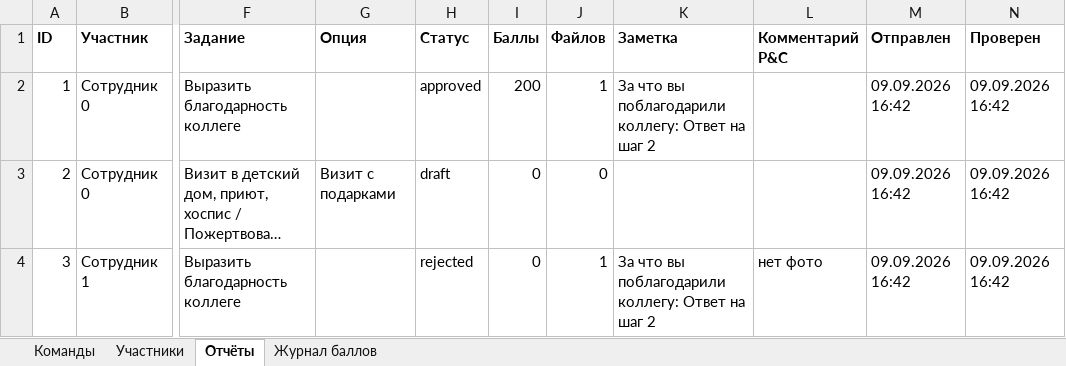
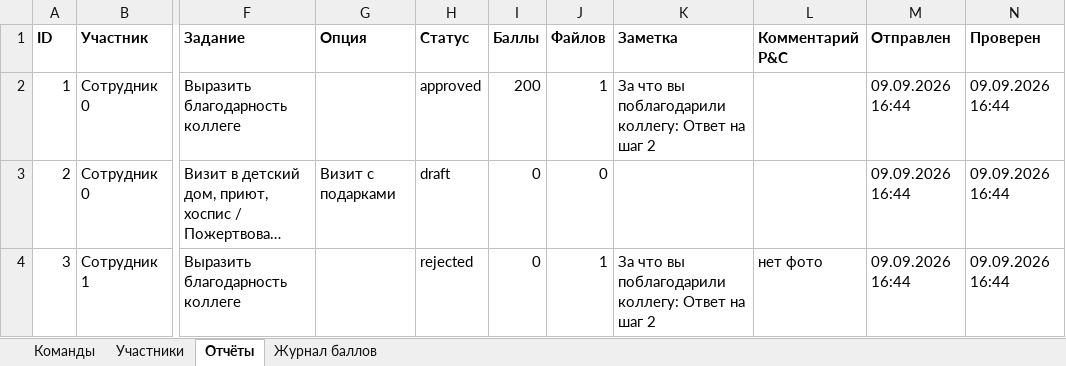
Before and after one commit to ekzotik-inc/we_grow_dobro, an Excel workbook: data/smoke_export.xlsx, sheet Отчёты, drawn as a sheet; only a part is shown, gaps mark what is left out; long unchanged cells end in …; values as stored, in another font and other column widths than the file's, no borders; the diff names each change by its address in the sheet, - before the commit and + after, or states it on an @@ line.

```diff
--- a/data/smoke_export.xlsx (sheet Отчёты)
+++ b/data/smoke_export.xlsx (sheet Отчёты)
-M2:M4 (Отправлен): 09.09.2026 16:42
+M2:M4 (Отправлен): 09.09.2026 16:44
-N2:N4 (Проверен): 09.09.2026 16:42
+N2:N4 (Проверен): 09.09.2026 16:44
```
Also changed, not shown: sheet Участники, sheet Журнал баллов, 4 other files.
